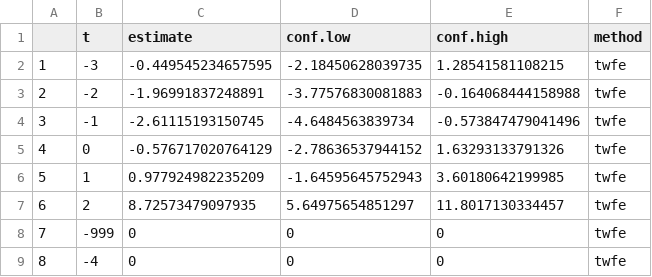
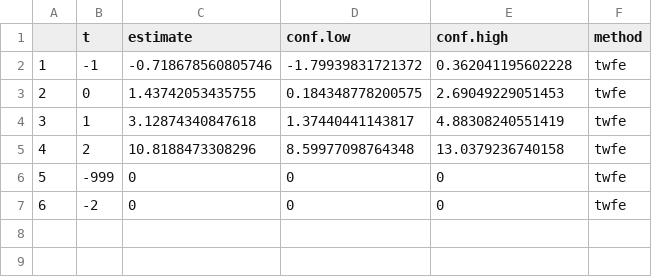
Before and after one commit to nazlialagoz/practicioners_guide, a CSV file: analysis/output/hrs_listenedtwfe.csv, drawn as a sheet; removed rows and columns are numbered as before the commit, all else as after; the diff names each change by its address in the sheet, - before the commit and + after, or states it on an @@ line.

Commit message:
export results into data tables

```diff
--- a/analysis/output/hrs_listenedtwfe.csv
+++ b/analysis/output/hrs_listenedtwfe.csv
-row 2: 1 | -3 | -0.449545234657595 | -2.18450628039735 | 1.28541581108215 | twfe
-row 3: 2 | -2 | -1.96991837248891 | -3.77576830081883 | -0.164068444158988 | twfe
@@ column A renumbered from row 2 down @@
-C2 (estimate): -2.61115193150745
+C2 (estimate): -0.718678560805746
-D2 (conf.low): -4.6484563839734
+D2 (conf.low): -1.79939831721372
-E2 (conf.high): -0.573847479041496
+E2 (conf.high): 0.362041195602228
-C3 (estimate): -0.576717020764129
+C3 (estimate): 1.43742053435755
-D3 (conf.low): -2.78636537944152
+D3 (conf.low): 0.184348778200575
-E3 (conf.high): 1.63293133791326
+E3 (conf.high): 2.69049229051453
-C4 (estimate): 0.977924982235209
+C4 (estimate): 3.12874340847618
-D4 (conf.low): -1.64595645752943
+D4 (conf.low): 1.37440441143817
-E4 (conf.high): 3.60180642199985
+E4 (conf.high): 4.88308240551419
-C5 (estimate): 8.72573479097935
+C5 (estimate): 10.8188473308296
-D5 (conf.low): 5.64975654851297
+D5 (conf.low): 8.59977098764348
-E5 (conf.high): 11.8017130334457
+E5 (conf.high): 13.0379236740158
-B7 (t): -4
+B7 (t): -2
```
Also changed, not shown: 6 other files.
